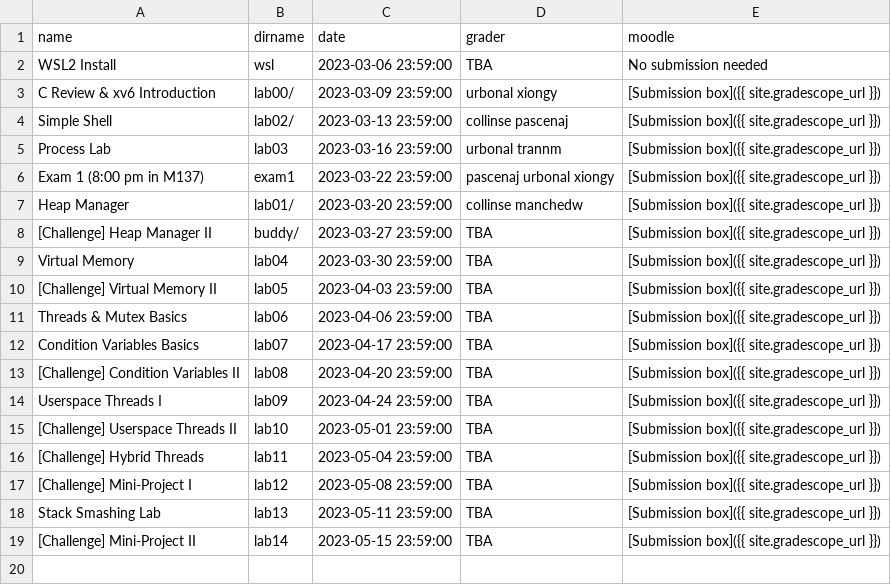
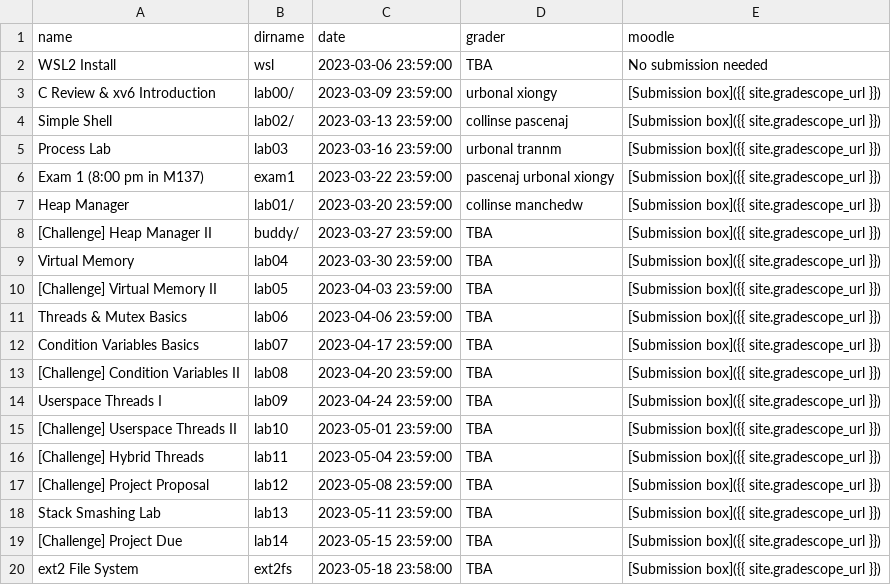
Before and after one commit to RHIT-CSSE/csse332, a CSV file: _data/assignments.csv, drawn as a sheet.

```diff
--- a/_data/assignments.csv
+++ b/_data/assignments.csv
@@ -16,4 +16,5 @@ Userspace Threads I,lab09,2023-04-24 23:59:00,TBA,[Submission box]({{ site.grade
 [Challenge] Hybrid Threads,lab11,2023-05-04 23:59:00,TBA,[Submission box]({{ site.gradescope_url }})
-[Challenge] Mini-Project I,lab12,2023-05-08 23:59:00,TBA,[Submission box]({{ site.gradescope_url }})
+[Challenge] Project Proposal,lab12,2023-05-08 23:59:00,TBA,[Submission box]({{ site.gradescope_url }})
 Stack Smashing Lab,lab13,2023-05-11 23:59:00,TBA,[Submission box]({{ site.gradescope_url }})
-[Challenge] Mini-Project II,lab14,2023-05-15 23:59:00,TBA,[Submission box]({{ site.gradescope_url }})
+[Challenge] Project Due,lab14,2023-05-15 23:59:00,TBA,[Submission box]({{ site.gradescope_url }})
+ext2 File System,ext2fs,2023-05-18 23:58:00,TBA,[Submission box]({{ site.gradescope_url }})
```
Also changed, not shown: 2 other files.
